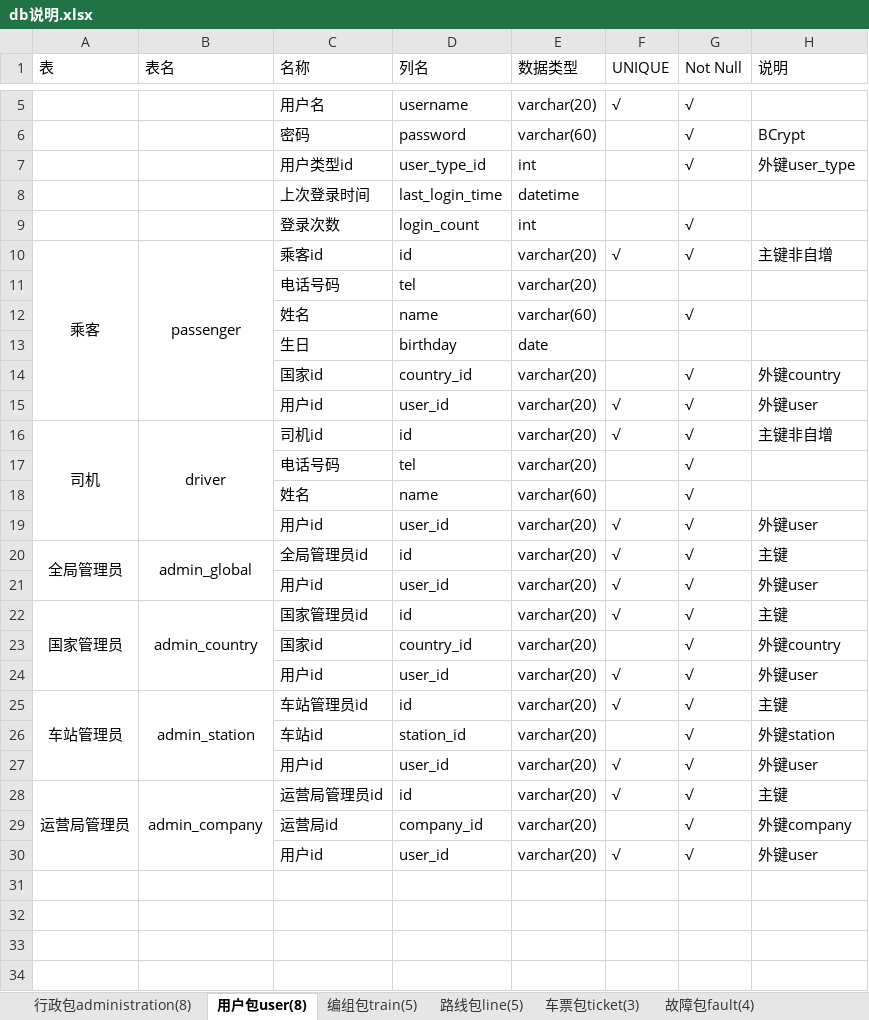
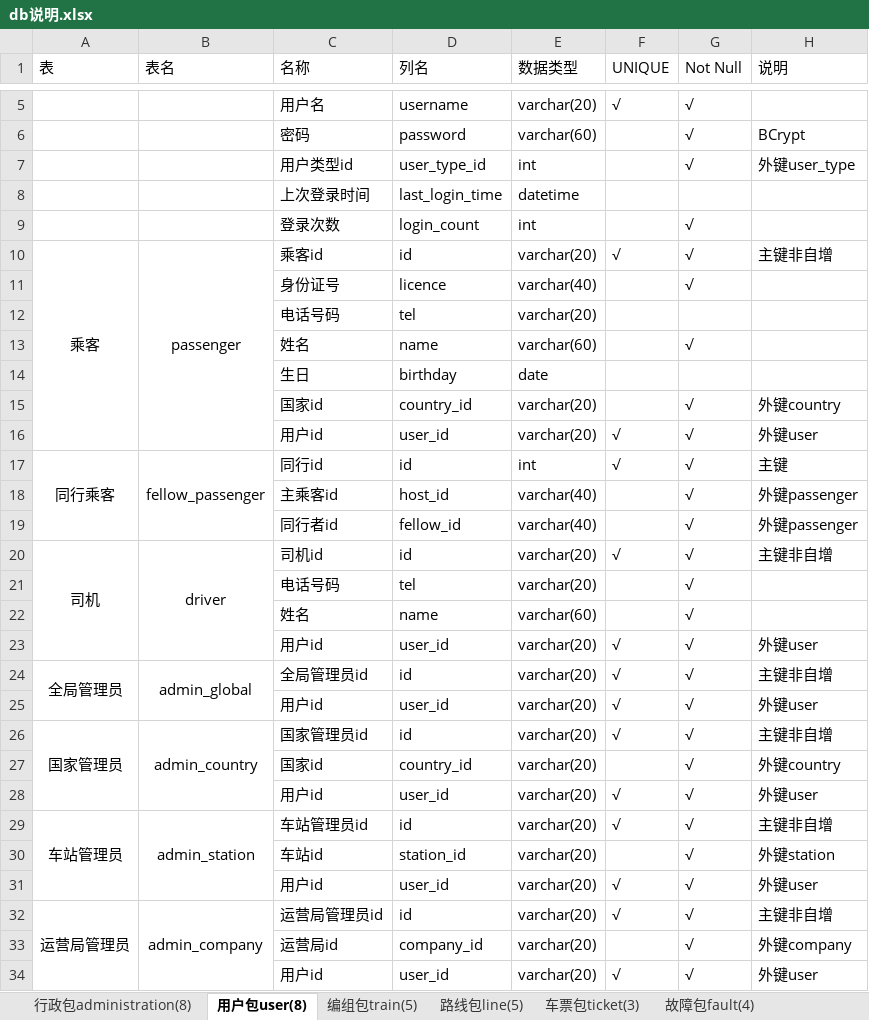
Before and after one commit to BoningZ/railway, an Excel workbook: teach-server/db说明.xlsx, sheet 用户包user(8), drawn as a sheet; only a part is shown, gaps mark what is left out; values as stored, in another font and other column widths than the file's, no borders; addresses are those after the commit; the diff names each change by its address in the sheet, - before the commit and + after, or states it on an @@ line.

```diff
--- a/teach-server/db说明.xlsx (sheet 用户包user(8))
+++ b/teach-server/db说明.xlsx (sheet 用户包user(8))
+row 11:  |  | 身份证号 | licence | varchar(40) |  | √
+row 17: 同行乘客 | fellow_passenger | 同行id | id | int | √ | √ | 主键
+row 18:  |  | 主乘客id | host_id | varchar(40) |  | √ | 外键passenger
+row 19:  |  | 同行者id | fellow_id | varchar(40) |  | √ | 外键passenger
-H24 (说明): 主键
+H24 (说明): 主键非自增
-H26 (说明): 主键
+H26 (说明): 主键非自增
-H29 (说明): 主键
+H29 (说明): 主键非自增
-H32 (说明): 主键
+H32 (说明): 主键非自增
```
Also changed, not shown: sheet 编组包train(5), sheet 假期包holiday(2), 31 other files.
